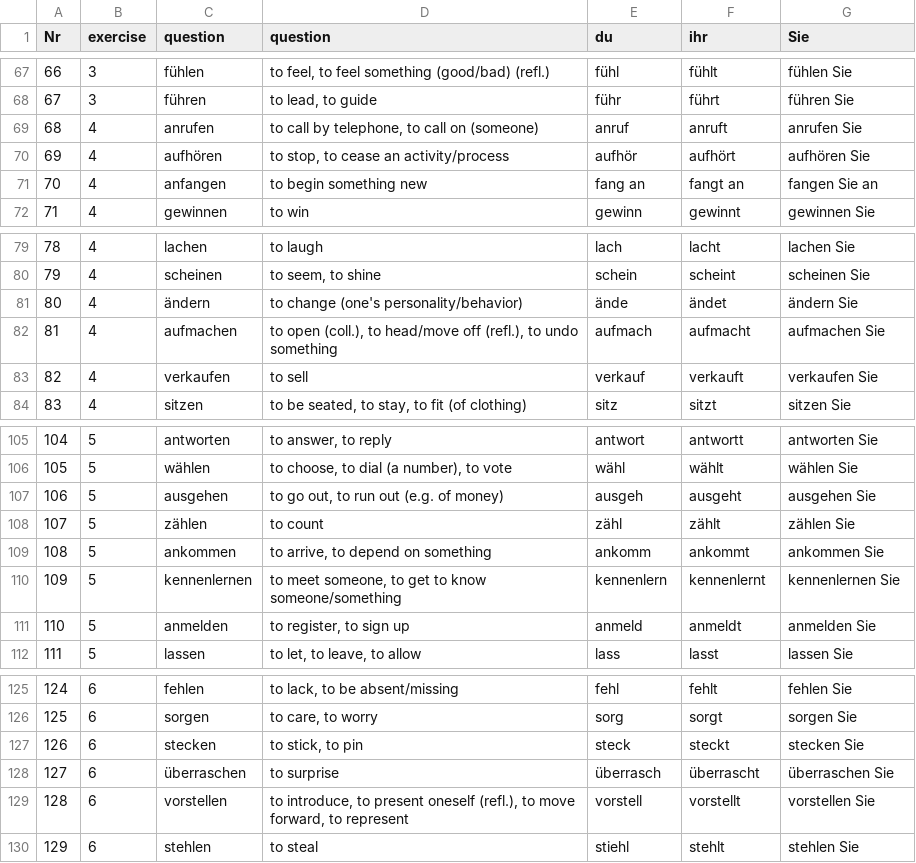
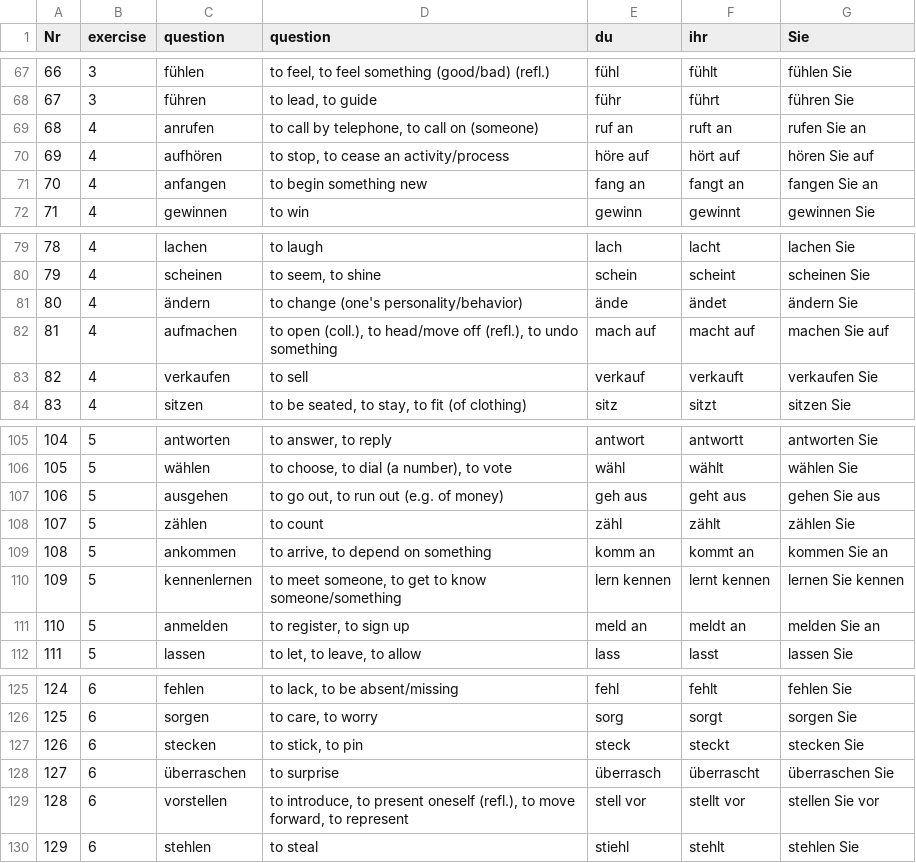
Before and after one commit to cbjcamus/Sievers-Study-Hall, a CSV file: data/datasets/konjugation/imperativ.csv, drawn as a sheet; only a part is shown, gaps mark what is left out.

Commit message:
imperative

```diff
--- a/data/datasets/konjugation/imperativ.csv
+++ b/data/datasets/konjugation/imperativ.csv
@@ -68,4 +68,4 @@ Nr,exercise,question,question,du,ihr,Sie
 67,3,führen,"to lead, to guide",führ,führt,führen Sie
-68,4,anrufen,"to call by telephone, to call on (someone)",anruf,anruft,anrufen Sie
-69,4,aufhören,"to stop, to cease an activity/process",aufhör,aufhört,aufhören Sie
+68,4,anrufen,"to call by telephone, to call on (someone)",ruf an,ruft an,rufen Sie an
+69,4,aufhören,"to stop, to cease an activity/process",höre auf,hört auf,hören Sie auf
 70,4,anfangen,to begin something new,fang an,fangt an,fangen Sie an
@@ -81,3 +81,3 @@ Nr,exercise,question,question,du,ihr,Sie
 80,4,ändern,to change (one's personality/behavior),ände,ändet,ändern Sie
-81,4,aufmachen,"to open (coll.), to head/move off (refl.), to undo something",aufmach,aufmacht,aufmachen Sie
+81,4,aufmachen,"to open (coll.), to head/move off (refl.), to undo something",mach auf,macht auf,machen Sie auf
 82,4,verkaufen,to sell,verkauf,verkauft,verkaufen Sie
@@ -106,7 +106,7 @@ Nr,exercise,question,question,du,ihr,Sie
 105,5,wählen,"to choose, to dial (a number), to vote",wähl,wählt,wählen Sie
-106,5,ausgehen,"to go out, to run out (e.g. of money)",ausgeh,ausgeht,ausgehen Sie
+106,5,ausgehen,"to go out, to run out (e.g. of money)",geh aus,geht aus,gehen Sie aus
 107,5,zählen,to count,zähl,zählt,zählen Sie
-108,5,ankommen,"to arrive, to depend on something",ankomm,ankommt,ankommen Sie
-109,5,kennenlernen,"to meet someone, to get to know someone/something",kennenlern,kennenlernt,kennenlernen Sie
-110,5,anmelden,"to register, to sign up",anmeld,anmeldt,anmelden Sie
+108,5,ankommen,"to arrive, to depend on something",komm an,kommt an,kommen Sie an
+109,5,kennenlernen,"to meet someone, to get to know someone/something",lern kennen,lernt kennen,lernen Sie kennen
+110,5,anmelden,"to register, to sign up",meld an,meldt an,melden Sie an
 111,5,lassen,"to let, to leave, to allow",lass,lasst,lassen Sie
@@ -128,3 +128,3 @@ Nr,exercise,question,question,du,ihr,Sie
 127,6,überraschen,to surprise,überrasch,überrascht,überraschen Sie
-128,6,vorstellen,"to introduce, to present oneself (refl.), to move forward, to represent",vorstell,vorstellt,vorstellen Sie
+128,6,vorstellen,"to introduce, to present oneself (refl.), to move forward, to represent",stell vor,stellt vor,stellen Sie vor
 129,6,stehlen,to steal,stiehl,stehlt,stehlen Sie
```
